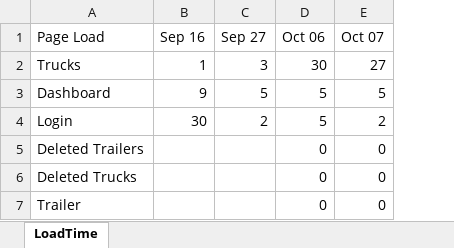
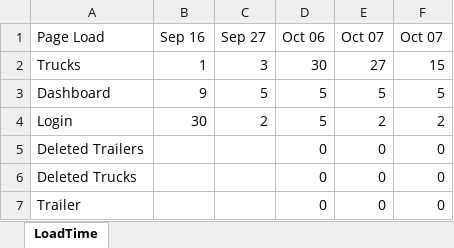
Before and after one commit to AbhijeetNagarkar/CompleteFramework, an Excel workbook: ExcelOutput/loadingtime.xlsx, sheet LoadTime, drawn as a sheet; values as stored, in another font and other column widths than the file's, no borders; the diff names each change by its address in the sheet, - before the commit and + after, or states it on an @@ line.

Commit message:
Loading time update after build success from jenkins

```diff
--- a/ExcelOutput/loadingtime.xlsx (sheet LoadTime)
+++ b/ExcelOutput/loadingtime.xlsx (sheet LoadTime)
+column F (Oct 07), rows 2-7: 15 | 5 | 2 | 0 | 0 | 0
```
